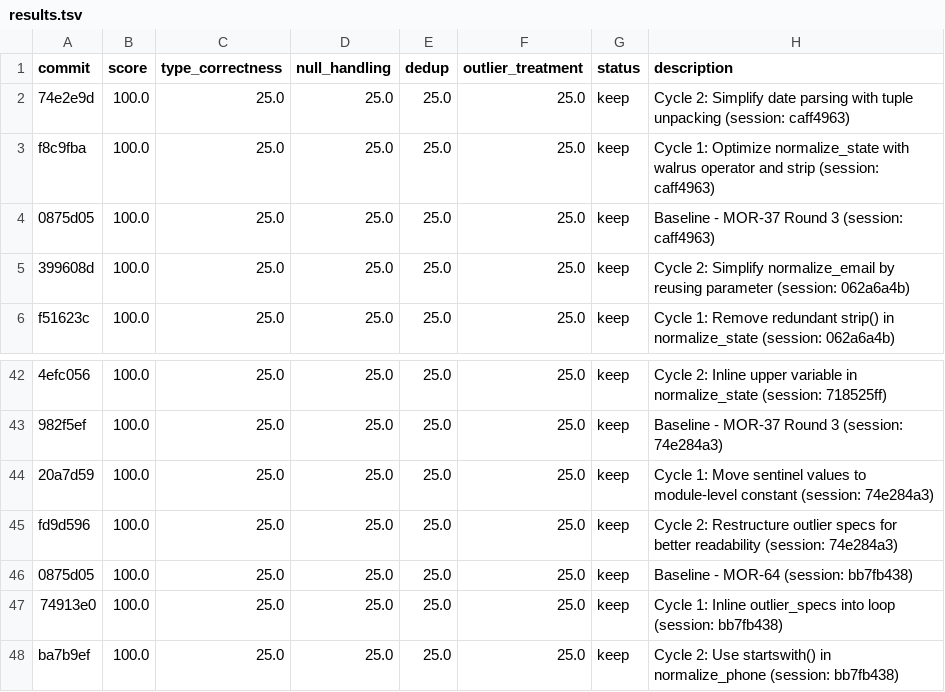
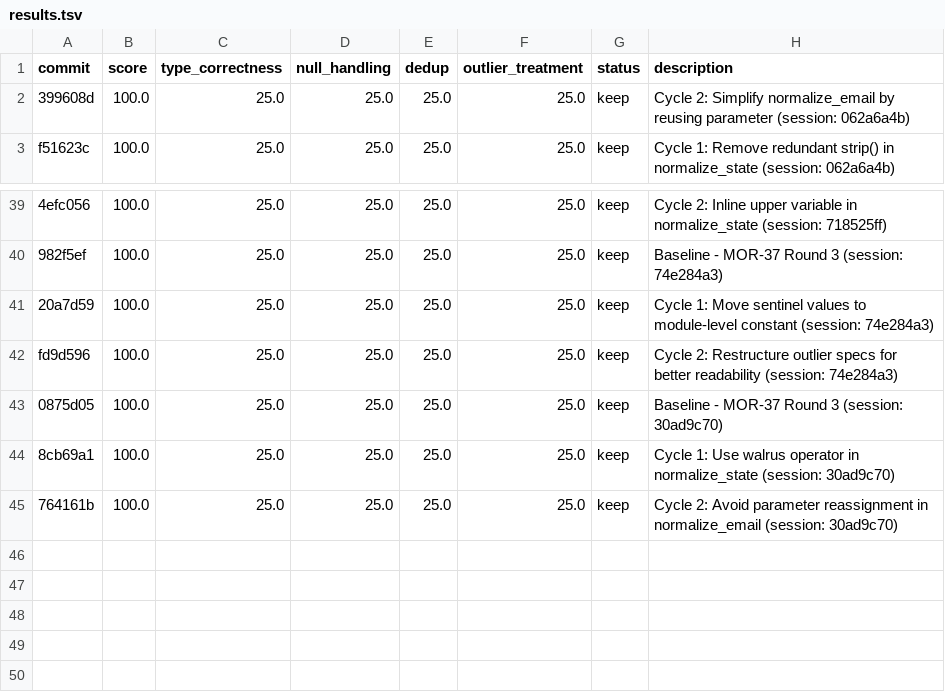
Before and after one commit to bmaguiraz/autoresearcher, a TSV file: experiments/03-data-cleaning/results.tsv, drawn as a sheet; only a part is shown, gaps mark what is left out; removed rows and columns are numbered as before the commit, all else as after; the diff names each change by its address in the sheet, - before the commit and + after, or states it on an @@ line.

```diff
--- a/experiments/03-data-cleaning/results.tsv
+++ b/experiments/03-data-cleaning/results.tsv
-row 2: 74e2e9d | 100.0 | 25.0 | 25.0 | 25.0 | 25.0 | keep | Cycle 2: Simplify date parsing with tuple unpacking (session: caff4963)
-row 3: f8c9fba | 100.0 | 25.0 | 25.0 | 25.0 | 25.0 | keep | Cycle 1: Optimize normalize_state with walrus operator and strip (session: caff4963)
-row 4: 0875d05 | 100.0 | 25.0 | 25.0 | 25.0 | 25.0 | keep | Baseline - MOR-37 Round 3 (session: caff4963)
-H43 (description): Baseline - MOR-64 (session: bb7fb438)
+H43 (description): Baseline - MOR-37 Round 3 (session: 30ad9c70)
-A44 (commit): 74913e0
+A44 (commit): 8cb69a1
-H44 (description): Cycle 1: Inline outlier_specs into loop (session: bb7fb438)
+H44 (description): Cycle 1: Use walrus operator in normalize_state (session: 30ad9c70)
-A45 (commit): ba7b9ef
+A45 (commit): 764161b
-H45 (description): Cycle 2: Use startswith() in normalize_phone (session: bb7fb438)
+H45 (description): Cycle 2: Avoid parameter reassignment in normalize_email (session: 30ad9c70)
```
Also changed, not shown: 2 other files.
